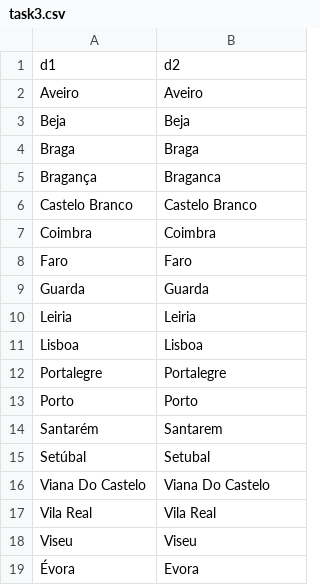
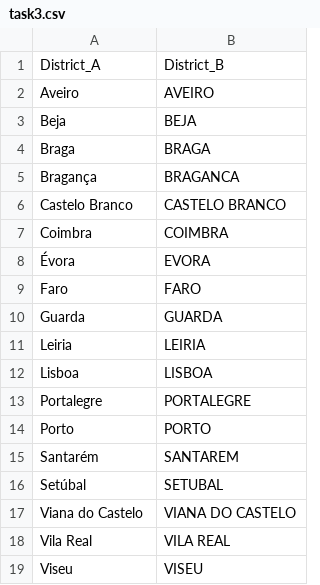
Before and after one commit to AlexP-Coding/AID, a CSV file: Project/task3.csv, drawn as a sheet.

```diff
--- a/Project/task3.csv
+++ b/Project/task3.csv
@@ -1,19 +1,19 @@
-d1;d2
-Aveiro          ;Aveiro
-Beja            ;Beja
-Braga           ;Braga
-Bragança        ;Braganca
-Castelo Branco  ;Castelo Branco
-Coimbra         ;Coimbra
-Faro            ;Faro
-Guarda          ;Guarda
-Leiria          ;Leiria
-Lisboa          ;Lisboa
-Portalegre      ;Portalegre
-Porto           ;Porto
-Santarém        ;Santarem
-Setúbal         ;Setubal
-Viana Do Castelo;Viana Do Castelo
-Vila Real       ;Vila Real
-Viseu           ;Viseu
-Évora           ;Evora
+District_A;District_B
+Aveiro          ;AVEIRO
+Beja            ;BEJA
+Braga           ;BRAGA
+Bragança        ;BRAGANCA
+Castelo Branco  ;CASTELO BRANCO
+Coimbra         ;COIMBRA
+Évora           ;EVORA
+Faro            ;FARO
+Guarda          ;GUARDA
+Leiria          ;LEIRIA
+Lisboa          ;LISBOA
+Portalegre      ;PORTALEGRE
+Porto           ;PORTO
+Santarém        ;SANTAREM
+Setúbal         ;SETUBAL
+Viana do Castelo;VIANA DO CASTELO
+Vila Real       ;VILA REAL
+Viseu           ;VISEU
```
Also changed, not shown: 1 other file.
